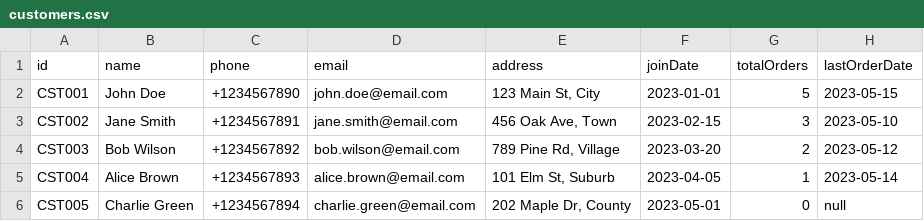
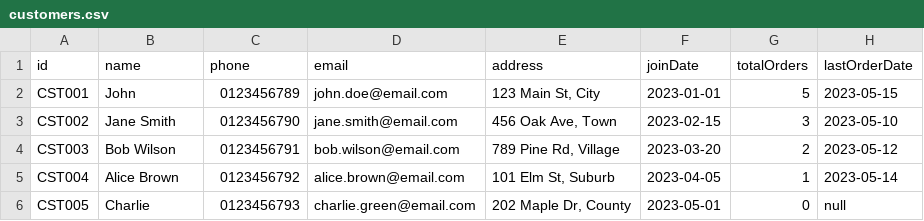
Before and after one commit to NgocDungNguyen/kaak, a CSV file: data/customers.csv, drawn as a sheet; the diff names each change by its address in the sheet, - before the commit and + after, or states it on an @@ line.

```diff
--- a/data/customers.csv
+++ b/data/customers.csv
-B2 (name): John Doe
+B2 (name): John
-C2 (phone): +1234567890
+C2 (phone): 0123456789
-C3 (phone): +1234567891
+C3 (phone): 0123456790
-C4 (phone): +1234567892
+C4 (phone): 0123456791
-C5 (phone): +1234567893
+C5 (phone): 0123456792
-B6 (name): Charlie Green
+B6 (name): Charlie
-C6 (phone): +1234567894
+C6 (phone): 0123456793
```
Also changed, not shown: data/deliverymen.csv, 29 other files.
